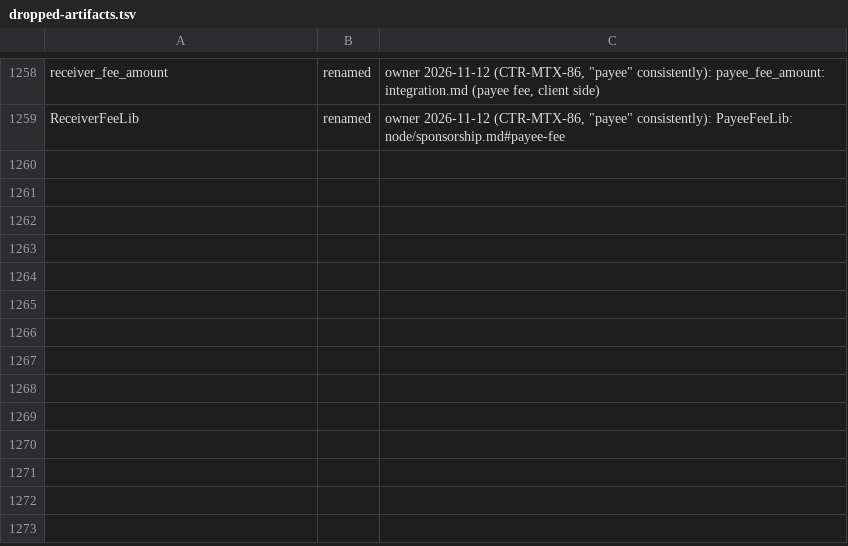
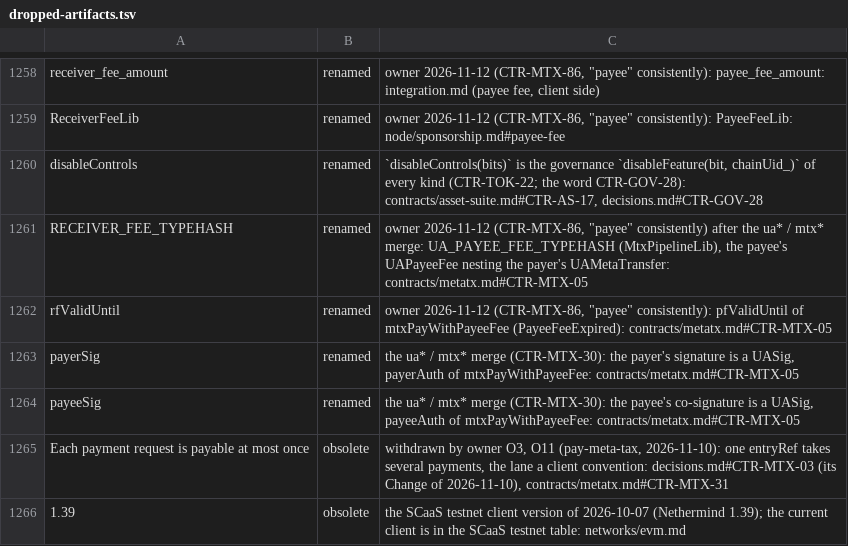
Before and after one commit to dinhduongha/scaas, a TSV file: docs/history/dropped-artifacts.tsv, drawn as a sheet; only a part is shown, gaps mark what is left out.

```diff
--- a/docs/history/dropped-artifacts.tsv
+++ b/docs/history/dropped-artifacts.tsv
@@ -1259 +1259,8 @@ receiver_fee_amount	renamed	owner 2026-11-12 (CTR-MTX-86, "payee" consistently):
 ReceiverFeeLib	renamed	owner 2026-11-12 (CTR-MTX-86, "payee" consistently): PayeeFeeLib: node/sponsorship.md#payee-fee
+disableControls	renamed	`disableControls(bits)` is the governance `disableFeature(bit, chainUid_)` of every kind (CTR-TOK-22; the word CTR-GOV-28): contracts/asset-suite.md#CTR-AS-17, decisions.md#CTR-GOV-28
+RECEIVER_FEE_TYPEHASH	renamed	owner 2026-11-12 (CTR-MTX-86, "payee" consistently) after the ua* / mtx* merge: UA_PAYEE_FEE_TYPEHASH (MtxPipelineLib), the payee's UAPayeeFee nesting the payer's UAMetaTransfer: contracts/metatx.md#CTR-MTX-05
+rfValidUntil	renamed	owner 2026-11-12 (CTR-MTX-86, "payee" consistently): pfValidUntil of mtxPayWithPayeeFee (PayeeFeeExpired): contracts/metatx.md#CTR-MTX-05
+payerSig	renamed	the ua* / mtx* merge (CTR-MTX-30): the payer's signature is a UASig, payerAuth of mtxPayWithPayeeFee: contracts/metatx.md#CTR-MTX-05
+payeeSig	renamed	the ua* / mtx* merge (CTR-MTX-30): the payee's co-signature is a UASig, payeeAuth of mtxPayWithPayeeFee: contracts/metatx.md#CTR-MTX-05
+Each payment request is payable at most once	obsolete	withdrawn by owner O3, O11 (pay-meta-tax, 2026-11-10): one entryRef takes several payments, the lane a client convention: decisions.md#CTR-MTX-03 (its Change of 2026-11-10), contracts/metatx.md#CTR-MTX-31
+1.39	obsolete	the SCaaS testnet client version of 2026-10-07 (Nethermind 1.39); the current client is in the SCaaS testnet table: networks/evm.md
```
Also changed, not shown: 2 other files.
